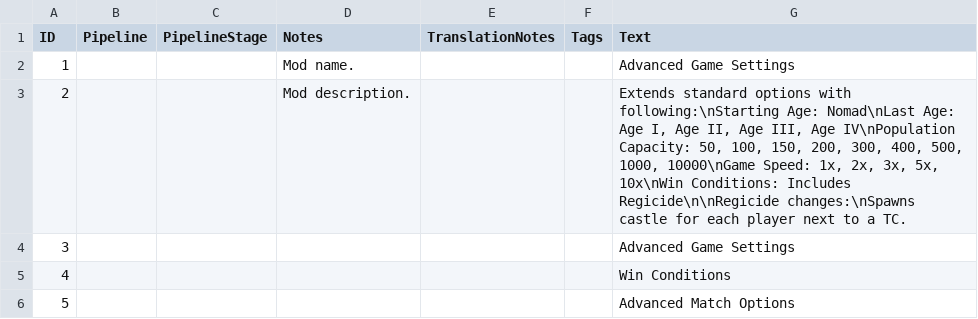
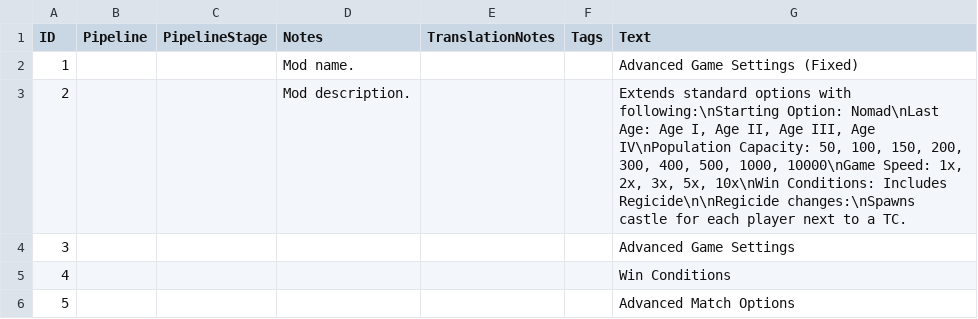
Before and after one commit to Woprok/AOE4-AdvancedGameSettings, a CSV file: assets/locdb/Advanced Game Settings_en.csv, drawn as a sheet; only a part is shown.

Commit message:
fixed nomad bug

```diff
--- a/assets/locdb/Advanced Game Settings_en.csv
+++ b/assets/locdb/Advanced Game Settings_en.csv
@@ -1,4 +1,4 @@
 ID,Pipeline,PipelineStage,Notes,TranslationNotes,Tags,Text
-1,,,Mod name.,,,Advanced Game Settings
-2,,,Mod description.,,,"Extends standard options with following:\nStarting Age: Nomad\nLast Age: Age I, Age II, Age III, Age IV\nPopulation Capacity: 50, 100, 150, 200, 300, 400, 500, 1000, 10000\nGame Speed: 1x, 2x, 3x, 5x, 10x\nWin Conditions: Includes Regicide\n\nRegicide changes:\nSpawns castle for each player next to a TC."
+1,,,Mod name.,,,Advanced Game Settings (Fixed)
+2,,,Mod description.,,,"Extends standard options with following:\nStarting Option: Nomad\nLast Age: Age I, Age II, Age III, Age IV\nPopulation Capacity: 50, 100, 150, 200, 300, 400, 500, 1000, 10000\nGame Speed: 1x, 2x, 3x, 5x, 10x\nWin Conditions: Includes Regicide\n\nRegicide changes:\nSpawns castle for each player next to a TC."
 3,,,,,,Advanced Game Settings
```
Also changed, not shown: 6 other files.
